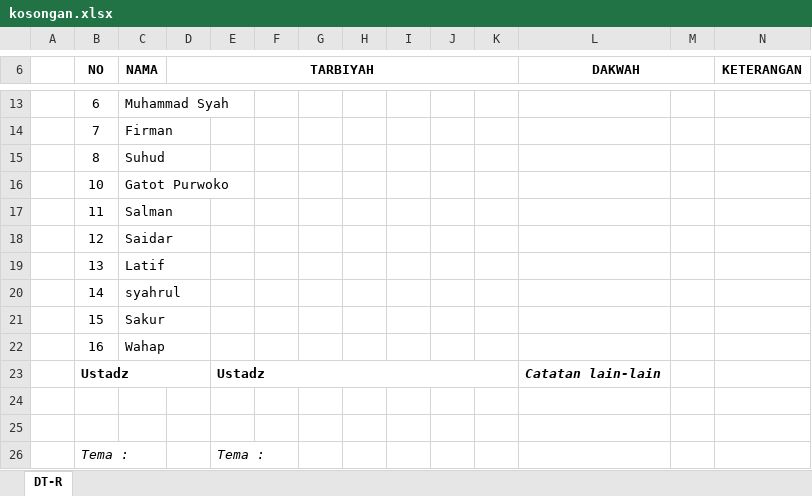
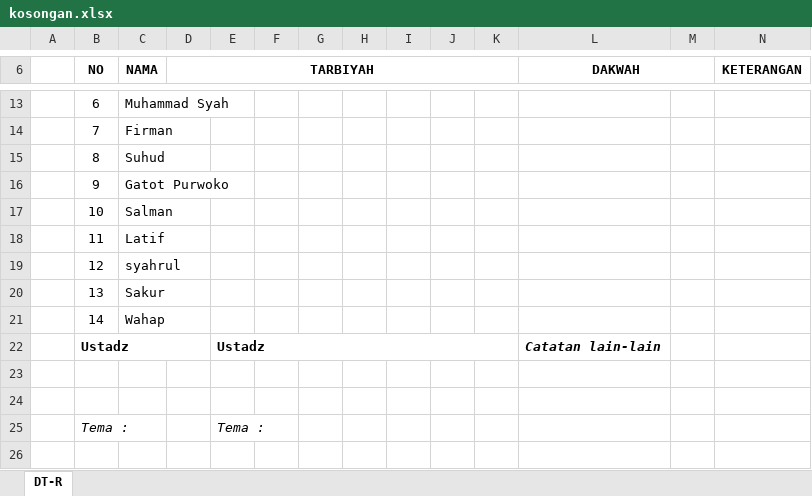
Before and after one commit to mzaini30/laptop, an Excel workbook: dakwah/absen-tarbiyah/kosongan.xlsx, sheet DT-R, drawn as a sheet; only a part is shown, gaps mark what is left out; values as stored, in another font and other column widths than the file's, no borders; removed rows and columns are numbered as before the commit, all else as after; rows hold the shown columns only; the diff names each change by its address in the sheet, - before the commit and + after, or states it on an @@ line.

```diff
--- a/dakwah/absen-tarbiyah/kosongan.xlsx (sheet DT-R)
+++ b/dakwah/absen-tarbiyah/kosongan.xlsx (sheet DT-R)
+row 16:  | 9 | Gatot Purwoko
-C17 (NAMA): Gatot Purwoko
+C17 (NAMA): Salman
-C18 (NAMA): Salman
+C18 (NAMA): Latif
-C19 (NAMA): Saidar
+C19 (NAMA): syahrul
-C20 (NAMA): Latif
+C20 (NAMA): Sakur
-C21 (NAMA): syahrul
+C21 (NAMA): Wahap
-row 21:  | 15 | Sakur
-row 22:  | 16 | Wahap
```
Also changed, not shown: formulas that keep their value, 22 other files.
